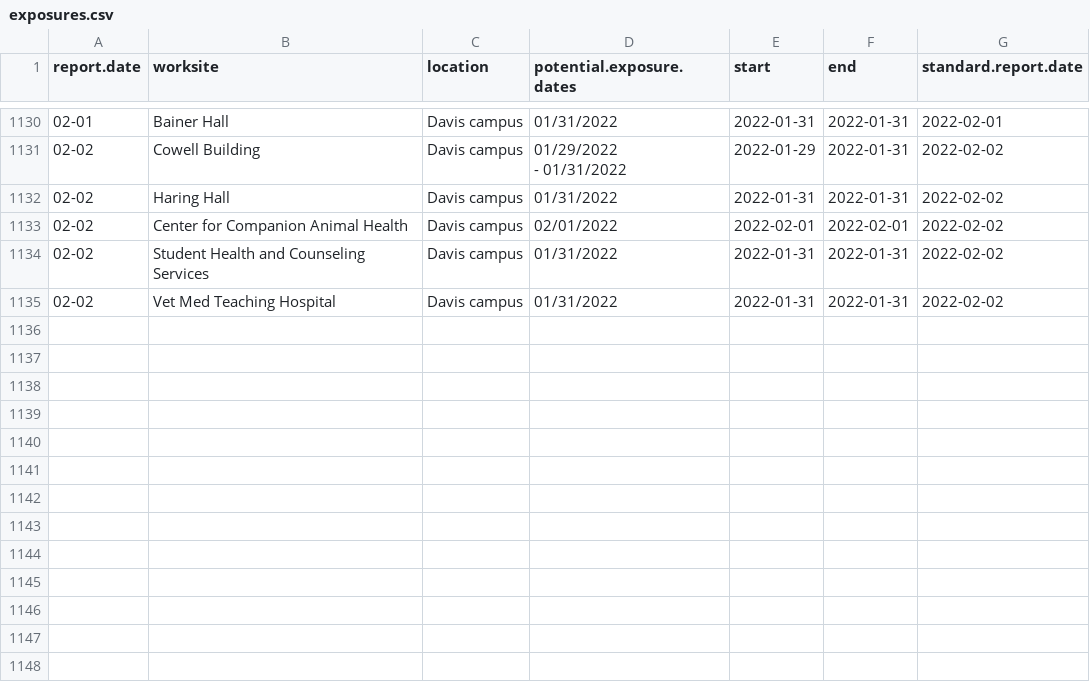
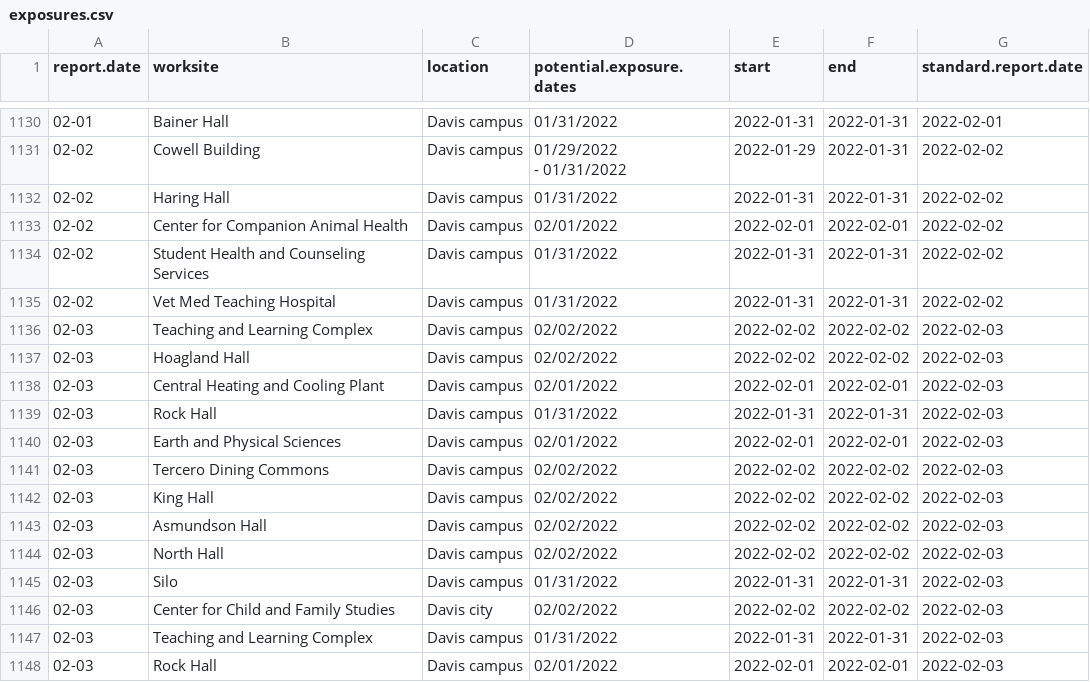
Before and after one commit to datalab-dev/covid_worksite_exposure, a CSV file: data/exposures.csv, drawn as a sheet; only a part is shown, gaps mark what is left out; the diff names each change by its address in the sheet, - before the commit and + after, or states it on an @@ line.

```diff
--- a/data/exposures.csv
+++ b/data/exposures.csv
+row 1136: 02-03 | Teaching and Learning Complex | Davis campus | 02/02/2022 | 2022-02-02 | 2022-02-02 | 2022-02-03
+row 1137: 02-03 | Hoagland Hall | Davis campus | 02/02/2022 | 2022-02-02 | 2022-02-02 | 2022-02-03
+row 1138: 02-03 | Central Heating and Cooling Plant | Davis campus | 02/01/2022 | 2022-02-01 | 2022-02-01 | 2022-02-03
+row 1139: 02-03 | Rock Hall | Davis campus | 01/31/2022 | 2022-01-31 | 2022-01-31 | 2022-02-03
+row 1140: 02-03 | Earth and Physical Sciences | Davis campus | 02/01/2022 | 2022-02-01 | 2022-02-01 | 2022-02-03
+row 1141: 02-03 | Tercero Dining Commons | Davis campus | 02/02/2022 | 2022-02-02 | 2022-02-02 | 2022-02-03
+row 1142: 02-03 | King Hall | Davis campus | 02/02/2022 | 2022-02-02 | 2022-02-02 | 2022-02-03
+row 1143: 02-03 | Asmundson Hall | Davis campus | 02/02/2022 | 2022-02-02 | 2022-02-02 | 2022-02-03
+row 1144: 02-03 | North Hall | Davis campus | 02/02/2022 | 2022-02-02 | 2022-02-02 | 2022-02-03
+row 1145: 02-03 | Silo | Davis campus | 01/31/2022 | 2022-01-31 | 2022-01-31 | 2022-02-03
+row 1146: 02-03 | Center for Child and Family Studies | Davis city | 02/02/2022 | 2022-02-02 | 2022-02-02 | 2022-02-03
+row 1147: 02-03 | Teaching and Learning Complex | Davis campus | 01/31/2022 | 2022-01-31 | 2022-01-31 | 2022-02-03
+row 1148: 02-03 | Rock Hall | Davis campus | 02/01/2022 | 2022-02-01 | 2022-02-01 | 2022-02-03
```
Also changed, not shown: data/unmatched_buildings.csv, 2 other files.
